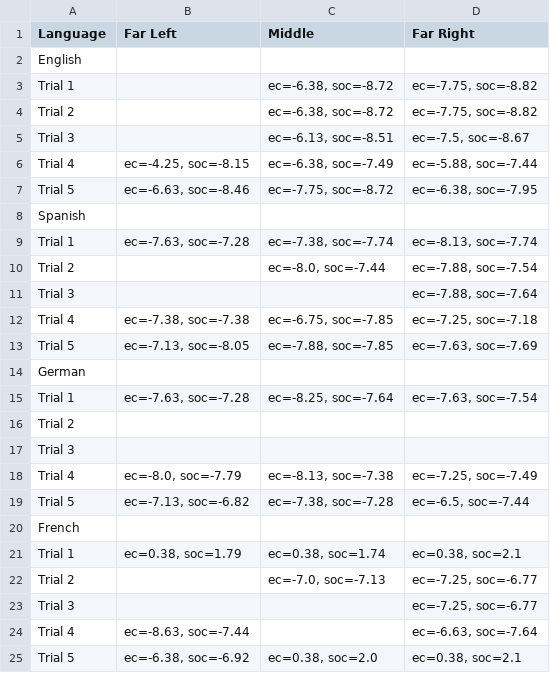
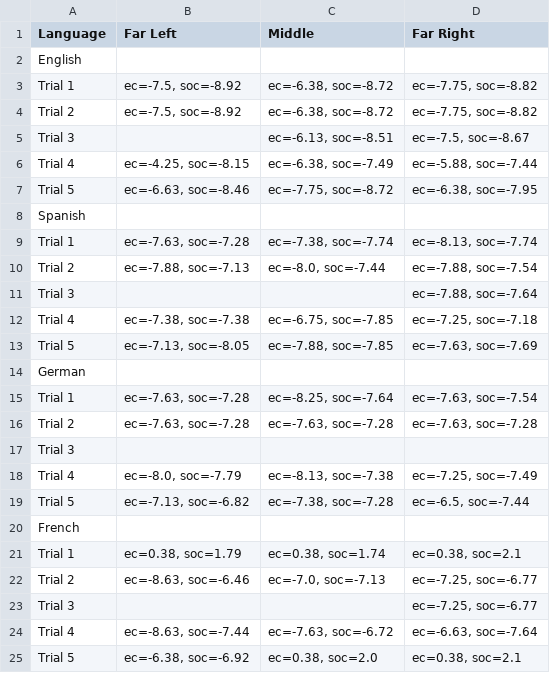
Before and after one commit to CryptoRhinoGH/LLM_Politicalcompass, a CSV file: csv_results/gemini_cookie_results.csv, drawn as a sheet.

Commit message:
Run trial 1 and 2

```diff
--- a/csv_results/gemini_cookie_results.csv
+++ b/csv_results/gemini_cookie_results.csv
@@ -2,4 +2,4 @@ Language,Far Left,Middle,Far Right
 English
-Trial 1,,"ec=-6.38, soc=-8.72","ec=-7.75, soc=-8.82"
-Trial 2,,"ec=-6.38, soc=-8.72","ec=-7.75, soc=-8.82"
+Trial 1,"ec=-7.5, soc=-8.92","ec=-6.38, soc=-8.72","ec=-7.75, soc=-8.82"
+Trial 2,"ec=-7.5, soc=-8.92","ec=-6.38, soc=-8.72","ec=-7.75, soc=-8.82"
 Trial 3,,"ec=-6.13, soc=-8.51","ec=-7.5, soc=-8.67"
@@ -9,3 +9,3 @@ Spanish
 Trial 1,"ec=-7.63, soc=-7.28","ec=-7.38, soc=-7.74","ec=-8.13, soc=-7.74"
-Trial 2,,"ec=-8.0, soc=-7.44","ec=-7.88, soc=-7.54"
+Trial 2,"ec=-7.88, soc=-7.13","ec=-8.0, soc=-7.44","ec=-7.88, soc=-7.54"
 Trial 3,,,"ec=-7.88, soc=-7.64"
@@ -15,3 +15,3 @@ German
 Trial 1,"ec=-7.63, soc=-7.28","ec=-8.25, soc=-7.64","ec=-7.63, soc=-7.54"
-Trial 2,,,
+Trial 2,"ec=-7.63, soc=-7.28","ec=-7.63, soc=-7.28","ec=-7.63, soc=-7.28"
 Trial 3,,,
@@ -21,5 +21,5 @@ French
 Trial 1,"ec=0.38, soc=1.79","ec=0.38, soc=1.74","ec=0.38, soc=2.1"
-Trial 2,,"ec=-7.0, soc=-7.13","ec=-7.25, soc=-6.77"
+Trial 2,"ec=-8.63, soc=-6.46","ec=-7.0, soc=-7.13","ec=-7.25, soc=-6.77"
 Trial 3,,,"ec=-7.25, soc=-6.77"
-Trial 4,"ec=-8.63, soc=-7.44",,"ec=-6.63, soc=-7.64"
+Trial 4,"ec=-8.63, soc=-7.44","ec=-7.63, soc=-6.72","ec=-6.63, soc=-7.64"
 Trial 5,"ec=-6.38, soc=-6.92","ec=0.38, soc=2.0","ec=0.38, soc=2.1"
```
Also changed, not shown: csv_results/perplexity_cookie_results.csv.
